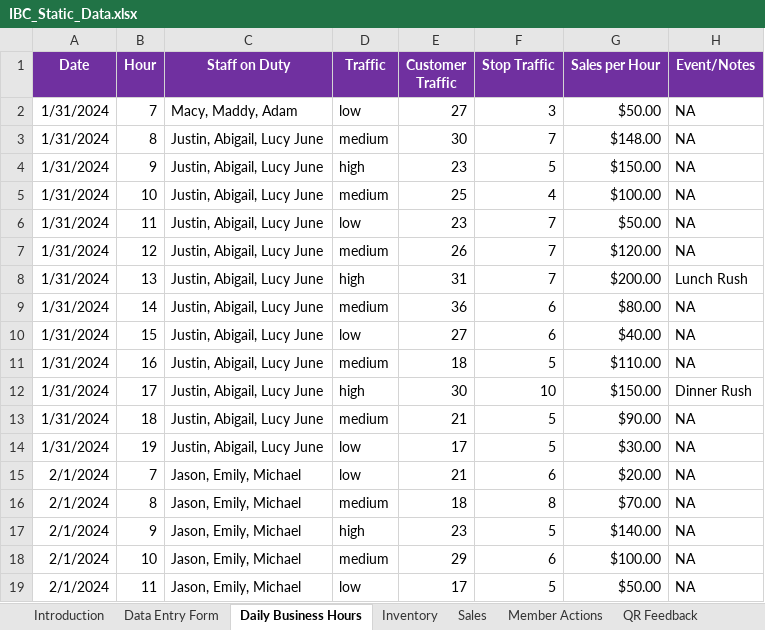
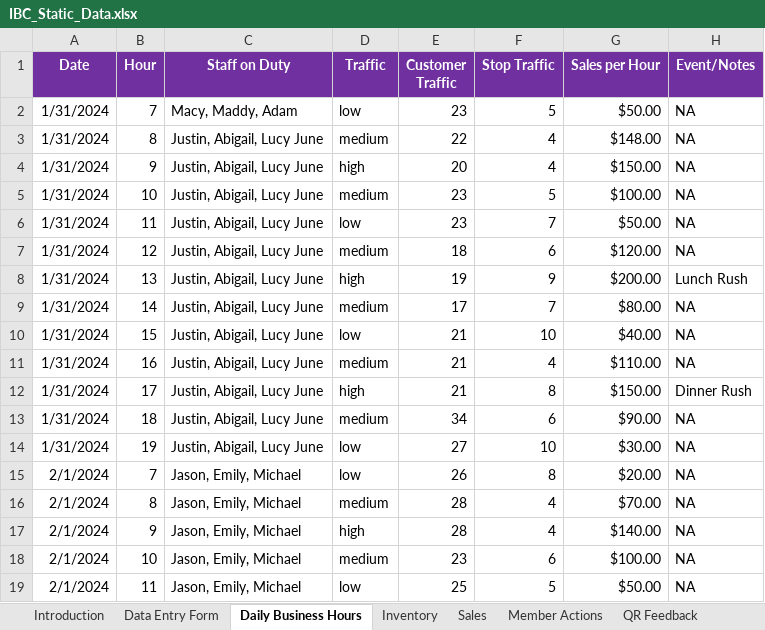
Before and after one commit to DerekDoelling/ibc-business-tracker, an Excel workbook: data/IBC_Static_Data.xlsx, sheet Daily Business Hours, drawn as a sheet; only a part is shown; values as stored, in another font and other column widths than the file's, no borders; the diff covers the shown part only; the diff names each change by its address in the sheet, - before the commit and + after, or states it on an @@ line.

```diff
--- a/data/IBC_Static_Data.xlsx (sheet Daily Business Hours)
+++ b/data/IBC_Static_Data.xlsx (sheet Daily Business Hours)
-E2 (Customer Traffic): 27
+E2 (Customer Traffic): 23
-F2 (Stop Traffic): 3
+F2 (Stop Traffic): 5
-E3 (Customer Traffic): 30
+E3 (Customer Traffic): 22
-F3 (Stop Traffic): 7
+F3 (Stop Traffic): 4
-E4 (Customer Traffic): 23
+E4 (Customer Traffic): 20
-F4 (Stop Traffic): 5
+F4 (Stop Traffic): 4
-E5 (Customer Traffic): 25
+E5 (Customer Traffic): 23
-F5 (Stop Traffic): 4
+F5 (Stop Traffic): 5
-E7 (Customer Traffic): 26
+E7 (Customer Traffic): 18
-F7 (Stop Traffic): 7
+F7 (Stop Traffic): 6
-E8 (Customer Traffic): 31
+E8 (Customer Traffic): 19
-F8 (Stop Traffic): 7
+F8 (Stop Traffic): 9
-E9 (Customer Traffic): 36
+E9 (Customer Traffic): 17
-F9 (Stop Traffic): 6
+F9 (Stop Traffic): 7
-E10 (Customer Traffic): 27
+E10 (Customer Traffic): 21
-F10 (Stop Traffic): 6
+F10 (Stop Traffic): 10
-E11 (Customer Traffic): 18
+E11 (Customer Traffic): 21
-F11 (Stop Traffic): 5
+F11 (Stop Traffic): 4
-E12 (Customer Traffic): 30
+E12 (Customer Traffic): 21
-F12 (Stop Traffic): 10
+F12 (Stop Traffic): 8
-E13 (Customer Traffic): 21
+E13 (Customer Traffic): 34
-F13 (Stop Traffic): 5
+F13 (Stop Traffic): 6
-E14 (Customer Traffic): 17
+E14 (Customer Traffic): 27
-F14 (Stop Traffic): 5
+F14 (Stop Traffic): 10
-E15 (Customer Traffic): 21
+E15 (Customer Traffic): 26
-F15 (Stop Traffic): 6
+F15 (Stop Traffic): 8
-E16 (Customer Traffic): 18
+E16 (Customer Traffic): 28
-F16 (Stop Traffic): 8
+F16 (Stop Traffic): 4
-E17 (Customer Traffic): 23
+E17 (Customer Traffic): 28
-F17 (Stop Traffic): 5
+F17 (Stop Traffic): 4
-E18 (Customer Traffic): 29
+E18 (Customer Traffic): 23
-E19 (Customer Traffic): 17
+E19 (Customer Traffic): 25
```
Also changed, not shown: 1088 edited cells elsewhere in this sheet, 3 other files.
